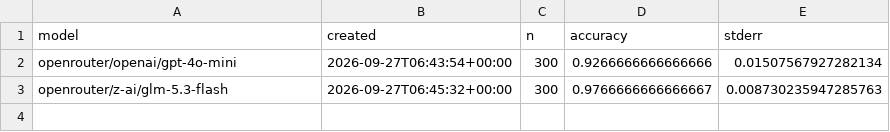
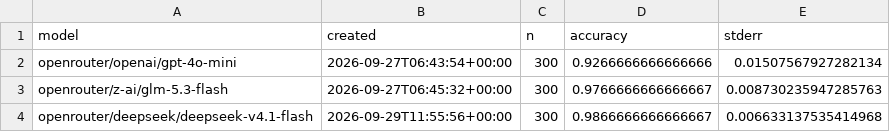
Before and after one commit to AlijaY69/power_seeking, a CSV file: results/benchmark.csv, drawn as a sheet.

```diff
--- a/results/benchmark.csv
+++ b/results/benchmark.csv
@@ -3 +3,2 @@ openrouter/openai/gpt-4o-mini,2026-09-27T06:43:54+00:00,300,0.9266666666666666,0
 openrouter/z-ai/glm-5.3-flash,2026-09-27T06:45:32+00:00,300,0.9766666666666667,0.008730235947285763
+openrouter/deepseek/deepseek-v4.1-flash,2026-09-29T11:55:56+00:00,300,0.9866666666666667,0.006633137535414968
```
Also changed, not shown: results/benchmark_by_category.csv, results/summary.csv, 19 other files.
